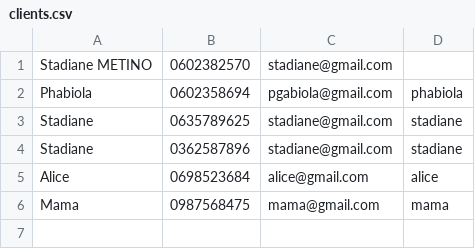
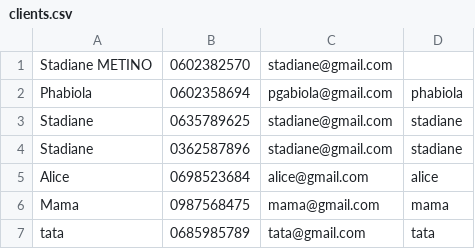
Before and after one commit to Stadiane/salon_stadiane, a CSV file: src/data/clients.csv, drawn as a sheet; the diff names each change by its address in the sheet, - before the commit and + after, or states it on an @@ line.

```diff
--- a/src/data/clients.csv
+++ b/src/data/clients.csv
+row 7: tata | 0685985789 | tata@gmail.com | tata
```
Also changed, not shown: 5 other files.
